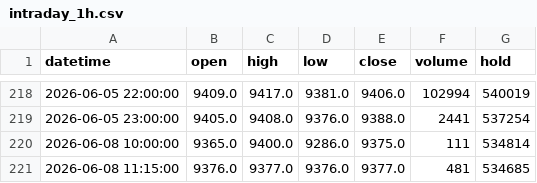
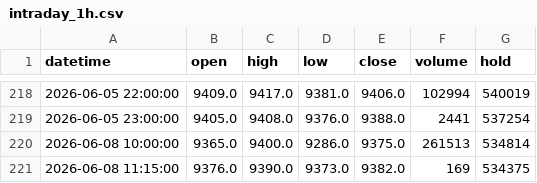
Before and after one commit to FrankSun0616/palm_dalian, a CSV file: data/intraday_1h.csv, drawn as a sheet; only a part is shown, gaps mark what is left out.

```diff
--- a/data/intraday_1h.csv
+++ b/data/intraday_1h.csv
@@ -219,3 +219,3 @@ datetime,open,high,low,close,volume,hold
 2026-06-05 23:00:00,9405.0,9408.0,9376.0,9388.0,2441,537254
-2026-06-08 10:00:00,9365.0,9400.0,9286.0,9375.0,111,534814
-2026-06-08 11:15:00,9376.0,9377.0,9376.0,9377.0,481,534685
+2026-06-08 10:00:00,9365.0,9400.0,9286.0,9375.0,261513,534814
+2026-06-08 11:15:00,9376.0,9390.0,9373.0,9382.0,169,534375
```
Also changed, not shown: data/intraday_2h.csv, 4 other files.
